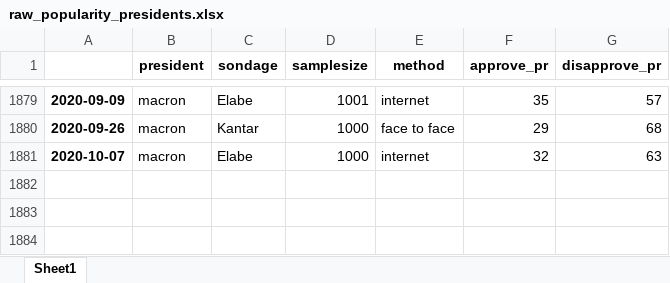
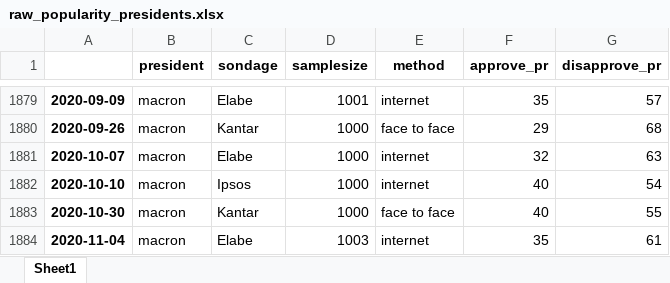
Before and after one commit to pollsposition/models, an Excel workbook: data/raw_popularity_presidents.xlsx, sheet Sheet1, drawn as a sheet; only a part is shown, gaps mark what is left out; values as stored, in another font and other column widths than the file's, no borders; the diff names each change by its address in the sheet, - before the commit and + after, or states it on an @@ line.

Commit message:
Add latest popularity polls

```diff
--- a/data/raw_popularity_presidents.xlsx (sheet Sheet1)
+++ b/data/raw_popularity_presidents.xlsx (sheet Sheet1)
+row 1882: 2020-10-10 | macron | Ipsos | 1000 | internet | 40 | 54
+row 1883: 2020-10-30 | macron | Kantar | 1000 | face to face | 40 | 55
+row 1884: 2020-11-04 | macron | Elabe | 1003 | internet | 35 | 61
```
